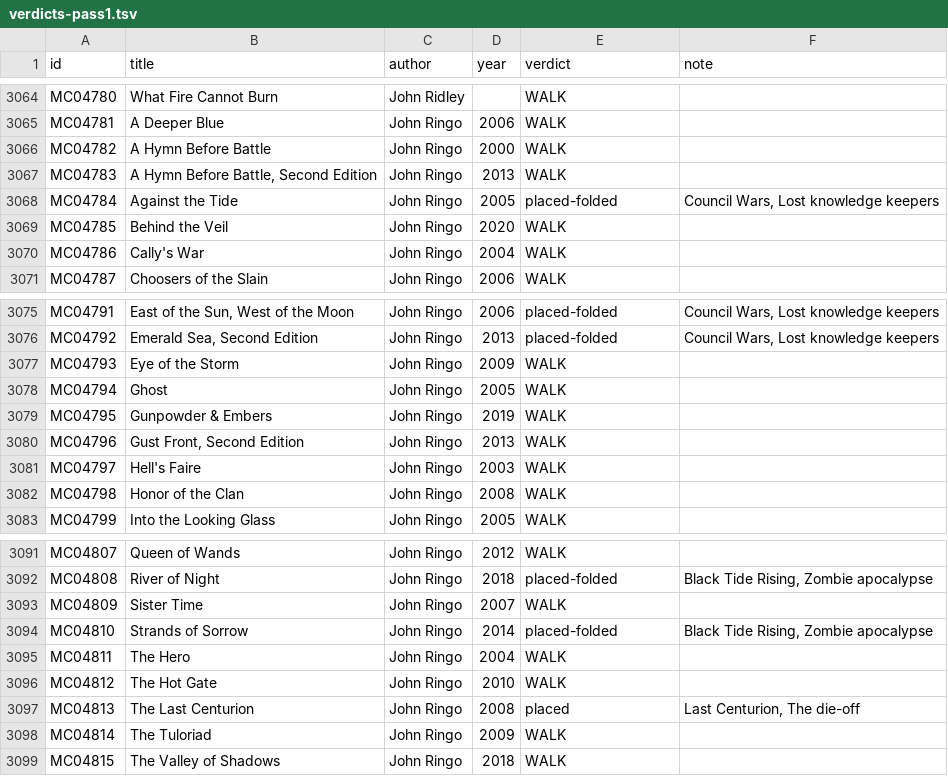
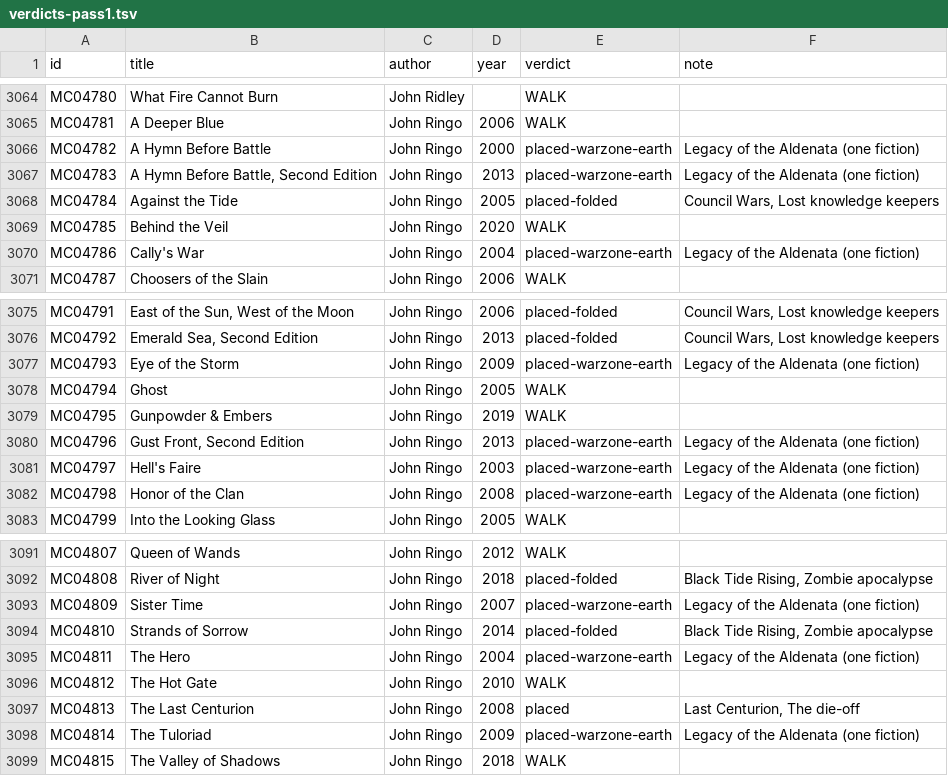
Before and after one commit to GuSoder/sff-taxonomy-browser, a TSV file: taxonomy-shadow/2026-10-ten-k-walk-v5/sweep/verdicts-pass1.tsv, drawn as a sheet; only a part is shown, gaps mark what is left out; the diff covers the shown part only.

Commit message:
Place Legacy of the Aldenata (Ringo) in Warzone Earth

```diff
--- a/taxonomy-shadow/2026-10-ten-k-walk-v5/sweep/verdicts-pass1.tsv
+++ b/taxonomy-shadow/2026-10-ten-k-walk-v5/sweep/verdicts-pass1.tsv
@@ -3065,7 +3065,7 @@ MC04780	What Fire Cannot Burn	John Ridley		WALK
 MC04781	A Deeper Blue	John Ringo	2006	WALK	
-MC04782	A Hymn Before Battle	John Ringo	2000	WALK	
-MC04783	A Hymn Before Battle, Second Edition	John Ringo	2013	WALK	
+MC04782	A Hymn Before Battle	John Ringo	2000	placed-warzone-earth	Legacy of the Aldenata (one fiction)
+MC04783	A Hymn Before Battle, Second Edition	John Ringo	2013	placed-warzone-earth	Legacy of the Aldenata (one fiction)
 MC04784	Against the Tide	John Ringo	2005	placed-folded	Council Wars, Lost knowledge keepers
 MC04785	Behind the Veil	John Ringo	2020	WALK	
-MC04786	Cally's War	John Ringo	2004	WALK	
+MC04786	Cally's War	John Ringo	2004	placed-warzone-earth	Legacy of the Aldenata (one fiction)
 MC04787	Choosers of the Slain	John Ringo	2006	WALK	
@@ -3076,8 +3076,8 @@ MC04791	East of the Sun, West of the Moon	John Ringo	2006	placed-folded	Council
 MC04792	Emerald Sea, Second Edition	John Ringo	2013	placed-folded	Council Wars, Lost knowledge keepers
-MC04793	Eye of the Storm	John Ringo	2009	WALK	
+MC04793	Eye of the Storm	John Ringo	2009	placed-warzone-earth	Legacy of the Aldenata (one fiction)
 MC04794	Ghost	John Ringo	2005	WALK	
 MC04795	Gunpowder & Embers	John Ringo	2019	WALK	
-MC04796	Gust Front, Second Edition	John Ringo	2013	WALK	
-MC04797	Hell's Faire	John Ringo	2003	WALK	
-MC04798	Honor of the Clan	John Ringo	2008	WALK	
+MC04796	Gust Front, Second Edition	John Ringo	2013	placed-warzone-earth	Legacy of the Aldenata (one fiction)
+MC04797	Hell's Faire	John Ringo	2003	placed-warzone-earth	Legacy of the Aldenata (one fiction)
+MC04798	Honor of the Clan	John Ringo	2008	placed-warzone-earth	Legacy of the Aldenata (one fiction)
 MC04799	Into the Looking Glass	John Ringo	2005	WALK	
@@ -3092,8 +3092,8 @@ MC04807	Queen of Wands	John Ringo	2012	WALK
 MC04808	River of Night	John Ringo	2018	placed-folded	Black Tide Rising, Zombie apocalypse
-MC04809	Sister Time	John Ringo	2007	WALK	
+MC04809	Sister Time	John Ringo	2007	placed-warzone-earth	Legacy of the Aldenata (one fiction)
 MC04810	Strands of Sorrow	John Ringo	2014	placed-folded	Black Tide Rising, Zombie apocalypse
-MC04811	The Hero	John Ringo	2004	WALK	
+MC04811	The Hero	John Ringo	2004	placed-warzone-earth	Legacy of the Aldenata (one fiction)
 MC04812	The Hot Gate	John Ringo	2010	WALK	
 MC04813	The Last Centurion	John Ringo	2008	placed	Last Centurion, The die-off
-MC04814	The Tuloriad	John Ringo	2009	WALK	
+MC04814	The Tuloriad	John Ringo	2009	placed-warzone-earth	Legacy of the Aldenata (one fiction)
 MC04815	The Valley of Shadows	John Ringo	2018	WALK	
```
Also changed, not shown: 6 edited cells elsewhere in this file, 5 other files.
